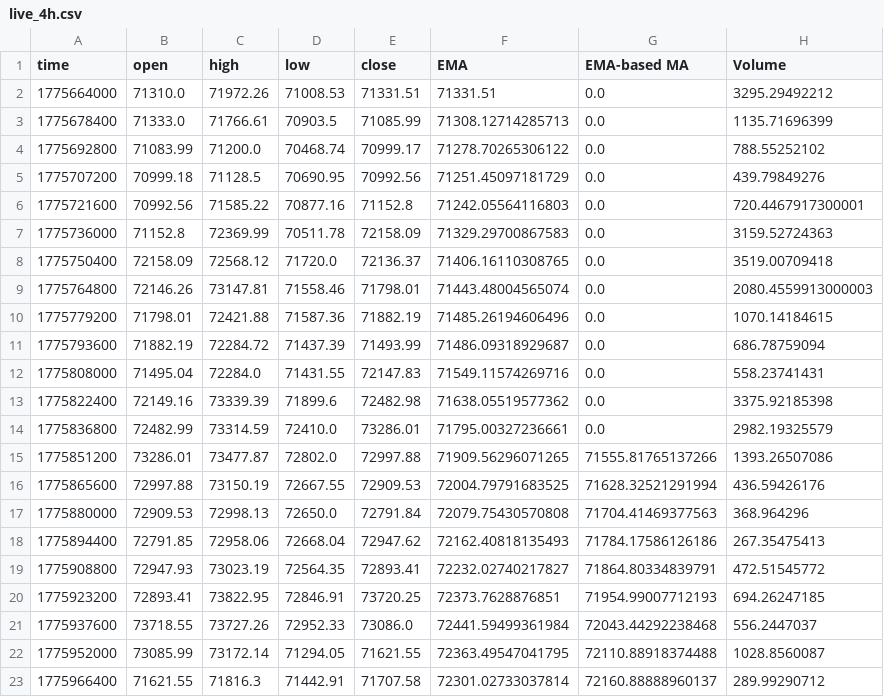
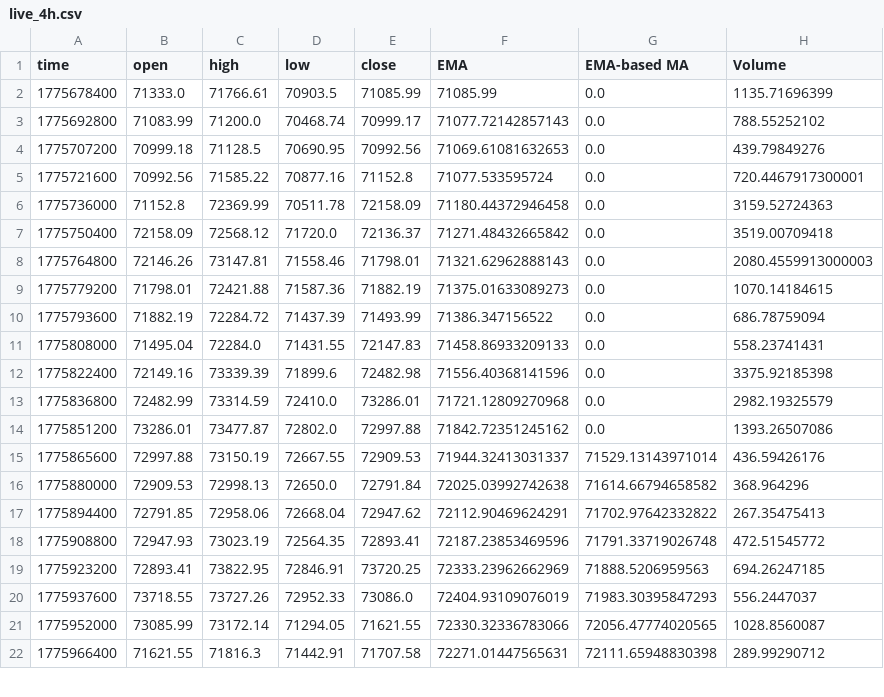
Before and after one commit to guspliffy/btc-live-data, a CSV file: live_4h.csv, drawn as a sheet; only a part is shown; the diff covers the shown part only.

```diff
--- a/live_4h.csv
+++ b/live_4h.csv
@@ -1,23 +1,22 @@
 time,open,high,low,close,EMA,EMA-based MA,Volume
-1775664000,71310.0,71972.26,71008.53,71331.51,71331.51,0.0,3295.29492212
-1775678400,71333.0,71766.61,70903.5,71085.99,71308.12714285713,0.0,1135.71696399
-1775692800,71083.99,71200.0,70468.74,70999.17,71278.70265306122,0.0,788.55252102
-1775707200,70999.18,71128.5,70690.95,70992.56,71251.45097181729,0.0,439.79849276
-1775721600,70992.56,71585.22,70877.16,71152.8,71242.05564116803,0.0,720.4467917300001
-1775736000,71152.8,72369.99,70511.78,72158.09,71329.29700867583,0.0,3159.52724363
-1775750400,72158.09,72568.12,71720.0,72136.37,71406.16110308765,0.0,3519.00709418
-1775764800,72146.26,73147.81,71558.46,71798.01,71443.48004565074,0.0,2080.4559913000003
-1775779200,71798.01,72421.88,71587.36,71882.19,71485.26194606496,0.0,1070.14184615
-1775793600,71882.19,72284.72,71437.39,71493.99,71486.09318929687,0.0,686.78759094
-1775808000,71495.04,72284.0,71431.55,72147.83,71549.11574269716,0.0,558.23741431
-1775822400,72149.16,73339.39,71899.6,72482.98,71638.05519577362,0.0,3375.92185398
-1775836800,72482.99,73314.59,72410.0,73286.01,71795.00327236661,0.0,2982.19325579
-1775851200,73286.01,73477.87,72802.0,72997.88,71909.56296071265,71555.81765137266,1393.26507086
-1775865600,72997.88,73150.19,72667.55,72909.53,72004.79791683525,71628.32521291994,436.59426176
-1775880000,72909.53,72998.13,72650.0,72791.84,72079.75430570808,71704.41469377563,368.964296
-1775894400,72791.85,72958.06,72668.04,72947.62,72162.40818135493,71784.17586126186,267.35475413
-1775908800,72947.93,73023.19,72564.35,72893.41,72232.02740217827,71864.80334839791,472.51545772
-1775923200,72893.41,73822.95,72846.91,73720.25,72373.7628876851,71954.99007712193,694.26247185
-1775937600,73718.55,73727.26,72952.33,73086.0,72441.59499361984,72043.44292238468,556.2447037
-1775952000,73085.99,73172.14,71294.05,71621.55,72363.49547041795,72110.88918374488,1028.8560087
-1775966400,71621.55,71816.3,71442.91,71707.58,72301.02733037814,72160.88888960137,289.99290712
+1775678400,71333.0,71766.61,70903.5,71085.99,71085.99,0.0,1135.71696399
+1775692800,71083.99,71200.0,70468.74,70999.17,71077.72142857143,0.0,788.55252102
+1775707200,70999.18,71128.5,70690.95,70992.56,71069.61081632653,0.0,439.79849276
+1775721600,70992.56,71585.22,70877.16,71152.8,71077.533595724,0.0,720.4467917300001
+1775736000,71152.8,72369.99,70511.78,72158.09,71180.44372946458,0.0,3159.52724363
+1775750400,72158.09,72568.12,71720.0,72136.37,71271.48432665842,0.0,3519.00709418
+1775764800,72146.26,73147.81,71558.46,71798.01,71321.62962888143,0.0,2080.4559913000003
+1775779200,71798.01,72421.88,71587.36,71882.19,71375.01633089273,0.0,1070.14184615
+1775793600,71882.19,72284.72,71437.39,71493.99,71386.347156522,0.0,686.78759094
+1775808000,71495.04,72284.0,71431.55,72147.83,71458.86933209133,0.0,558.23741431
+1775822400,72149.16,73339.39,71899.6,72482.98,71556.40368141596,0.0,3375.92185398
+1775836800,72482.99,73314.59,72410.0,73286.01,71721.12809270968,0.0,2982.19325579
+1775851200,73286.01,73477.87,72802.0,72997.88,71842.72351245162,0.0,1393.26507086
+1775865600,72997.88,73150.19,72667.55,72909.53,71944.32413031337,71529.13143971014,436.59426176
+1775880000,72909.53,72998.13,72650.0,72791.84,72025.03992742638,71614.66794658582,368.964296
+1775894400,72791.85,72958.06,72668.04,72947.62,72112.90469624291,71702.97642332822,267.35475413
+1775908800,72947.93,73023.19,72564.35,72893.41,72187.23853469596,71791.33719026748,472.51545772
+1775923200,72893.41,73822.95,72846.91,73720.25,72333.23962662969,71888.5206959563,694.26247185
+1775937600,73718.55,73727.26,72952.33,73086.0,72404.93109076019,71983.30395847293,556.2447037
+1775952000,73085.99,73172.14,71294.05,71621.55,72330.32336783066,72056.47774020565,1028.8560087
+1775966400,71621.55,71816.3,71442.91,71707.58,72271.01447565631,72111.65948830398,289.99290712
```
Also changed, not shown: 1 added row and 122 edited cells elsewhere in this file, live_15m.csv, live_1h.csv.
